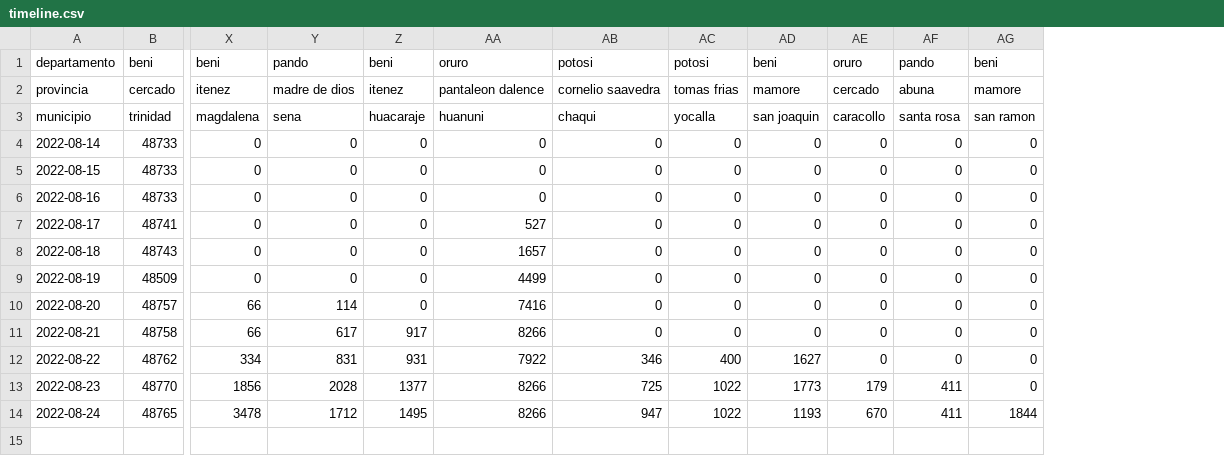
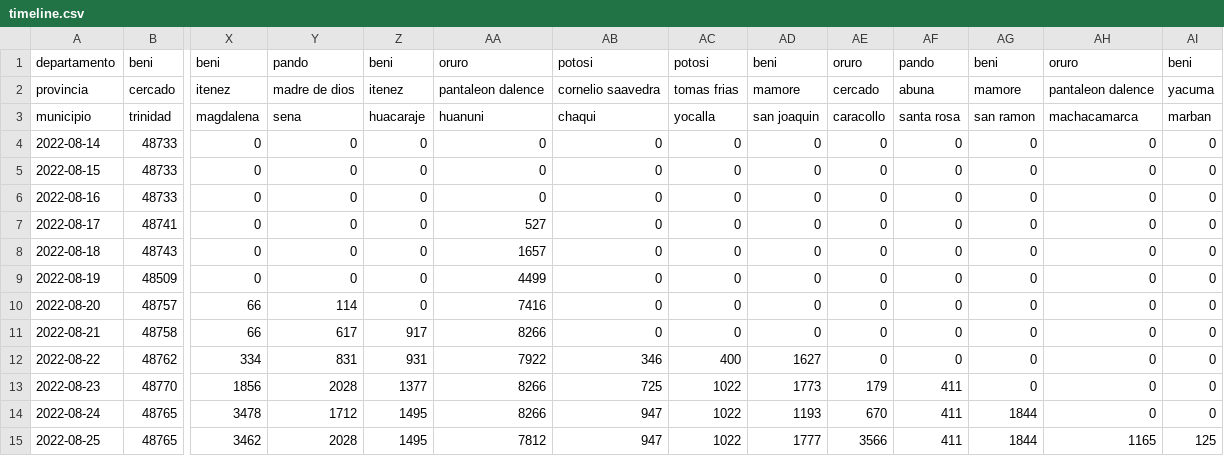
Before and after one commit to mauforonda/avance_censo, a CSV file: data/cartografia/timeline.csv, drawn as a sheet; only a part is shown, gaps mark what is left out; rows hold the shown columns only; the diff names each change by its address in the sheet, - before the commit and + after, or states it on an @@ line.

```diff
--- a/data/cartografia/timeline.csv
+++ b/data/cartografia/timeline.csv
+column AH, rows 1-14: oruro | pantaleon dalence | machacamarca | 0 | 0 | 0 | 0 | 0 | 0 | 0 | 0 | 0 | 0 | 0
+column AI, rows 1-14: beni | yacuma | marban | 0 | 0 | 0 | 0 | 0 | 0 | 0 | 0 | 0 | 0 | 0
+row 15: 2022-08-25 | 48765 | 3462 | 2028 | 1495 | 7812 | 947 | 1022 | 1777 | 3566 | 411 | 1844 | 1165 | 125
```
Also changed, not shown: data/cartografia/departamentos/beni.csv, data/cartografia/departamentos/oruro.csv, 4 other files.
